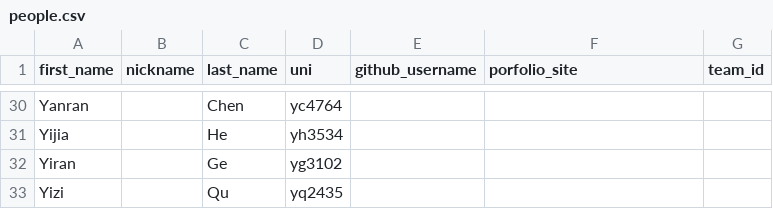
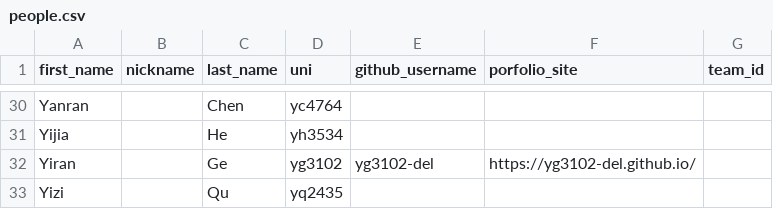
Before and after one commit to advanced-computing/course-materials, a CSV file: semesters/spring_2026/people.csv, drawn as a sheet; only a part is shown, gaps mark what is left out.

```diff
--- a/semesters/spring_2026/people.csv
+++ b/semesters/spring_2026/people.csv
@@ -31,3 +31,3 @@ Yanran,,Chen,yc4764,,,
 Yijia,,He,yh3534,,,
-Yiran,,Ge,yg3102,,,
+Yiran,,Ge,yg3102,yg3102-del,https://yg3102-del.github.io/,
 Yizi,,Qu,yq2435,,,
```
Also changed, not shown: 1 other file.
